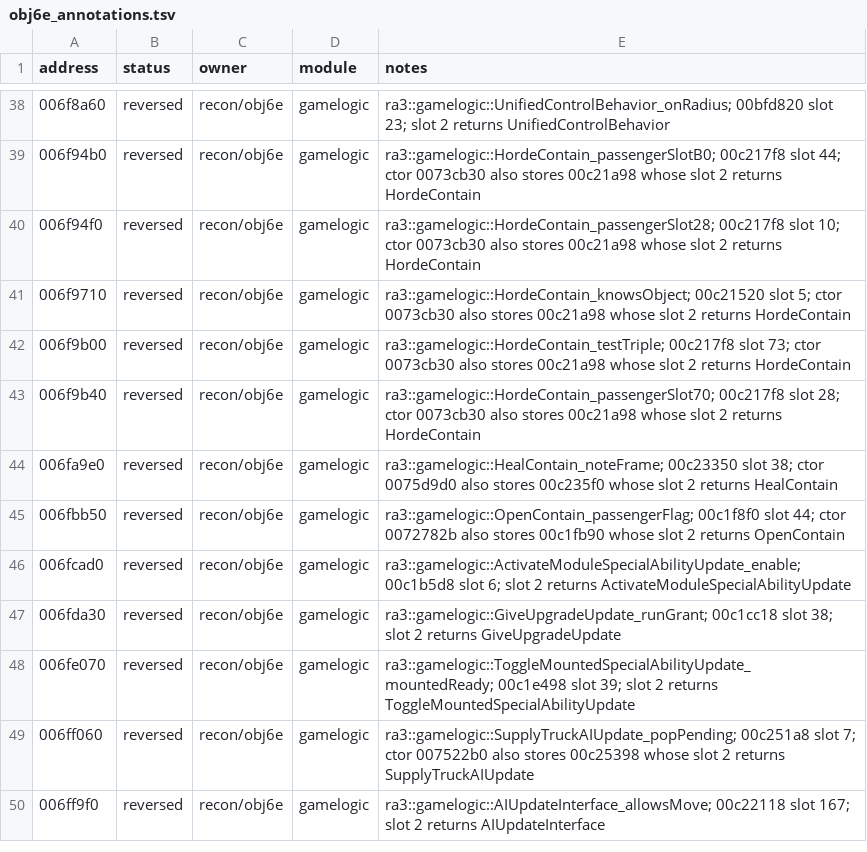
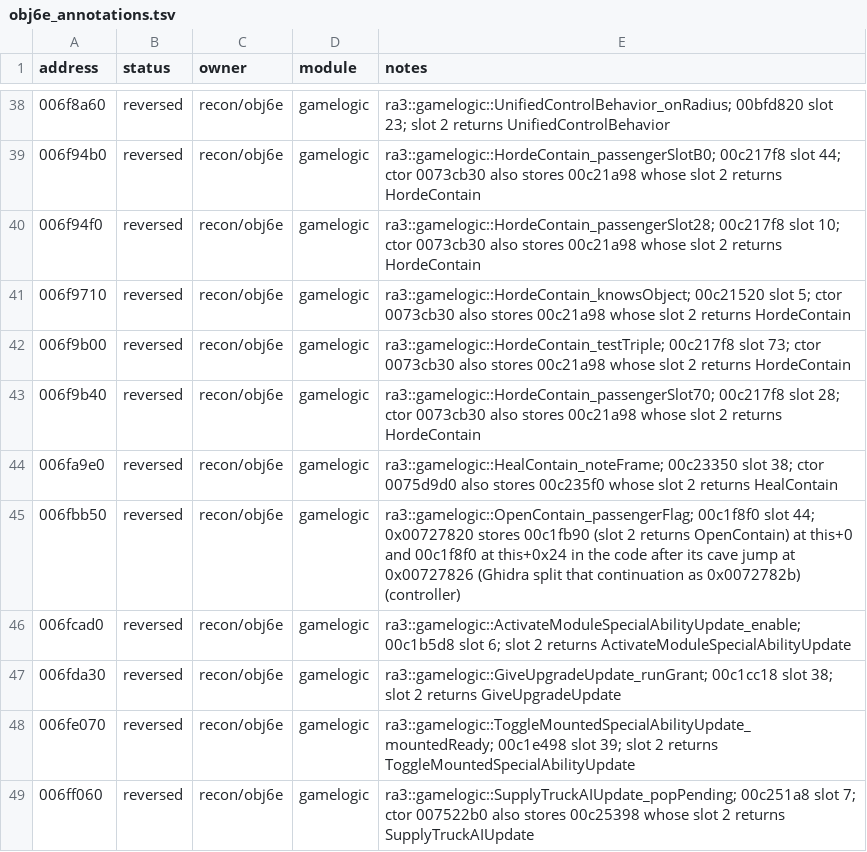
Before and after one commit to HolyCaonima/reaRa3, a TSV file: Ra3Source/docs/analysis/ra3_1.0/obj6e_annotations.tsv, drawn as a sheet; only a part is shown, gaps mark what is left out; the shorter side is filled out with more unchanged rows.

Commit message:
Controller: annotation note corrections

```diff
--- a/Ra3Source/docs/analysis/ra3_1.0/obj6e_annotations.tsv
+++ b/Ra3Source/docs/analysis/ra3_1.0/obj6e_annotations.tsv
@@ -44,3 +44,3 @@ address	status	owner	module	notes
 006fa9e0	reversed	recon/obj6e	gamelogic	ra3::gamelogic::HealContain_noteFrame; 00c23350 slot 38; ctor 0075d9d0 also stores 00c235f0 whose slot 2 returns HealContain
-006fbb50	reversed	recon/obj6e	gamelogic	ra3::gamelogic::OpenContain_passengerFlag; 00c1f8f0 slot 44; ctor 0072782b also stores 00c1fb90 whose slot 2 returns OpenContain
+006fbb50	reversed	recon/obj6e	gamelogic	ra3::gamelogic::OpenContain_passengerFlag; 00c1f8f0 slot 44; 0x00727820 stores 00c1fb90 (slot 2 returns OpenContain) at this+0 and 00c1f8f0 at this+0x24 in the code after its cave jump at 0x00727826 (Ghidra split that continuation as 0x0072782b) (controller)
 006fcad0	reversed	recon/obj6e	gamelogic	ra3::gamelogic::ActivateModuleSpecialAbilityUpdate_enable; 00c1b5d8 slot 6; slot 2 returns ActivateModuleSpecialAbilityUpdate
```
Also changed, not shown: 1 other file.
